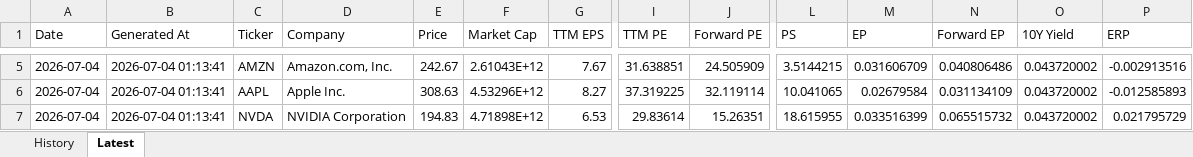
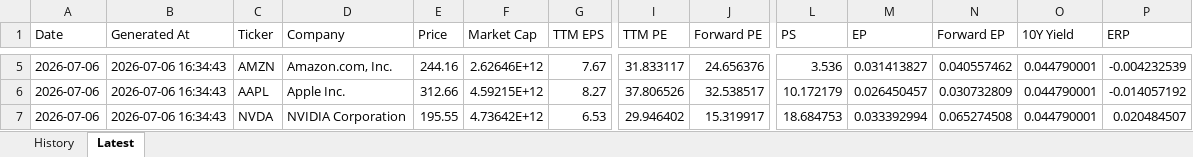
Before and after one commit to wangshen2014-collab/stock_value_tracker, an Excel workbook: data/valuation_history.xlsx, sheet Latest, drawn as a sheet; only a part is shown, gaps mark what is left out; values as stored, in another font and other column widths than the file's, no borders; the diff covers the shown part only; the diff names each change by its address in the sheet, - before the commit and + after, or states it on an @@ line.

```diff
--- a/data/valuation_history.xlsx (sheet Latest)
+++ b/data/valuation_history.xlsx (sheet Latest)
-A5:A7 (Date): 2026-07-04
+A5:A7 (Date): 2026-07-06
-B5:B7 (Generated At): 2026-07-04 01:13:41
+B5:B7 (Generated At): 2026-07-06 16:34:43
-E5 (Price): 242.67
+E5 (Price): 244.16
-F5 (Market Cap): 2.61043E+12
+F5 (Market Cap): 2.62646E+12
-I5 (TTM PE): 31.638851
+I5 (TTM PE): 31.833117
-J5 (Forward PE): 24.505909
+J5 (Forward PE): 24.656376
-L5 (PS): 3.5144215
+L5 (PS): 3.536
-M5 (EP): 0.031606709
+M5 (EP): 0.031413827
-N5 (Forward EP): 0.040806486
+N5 (Forward EP): 0.040557462
-O5:O7 (10Y Yield): 0.043720002
+O5:O7 (10Y Yield): 0.044790001
-P5 (ERP): -0.002913516
+P5 (ERP): -0.004232539
-E6 (Price): 308.63
+E6 (Price): 312.66
-F6 (Market Cap): 4.53296E+12
+F6 (Market Cap): 4.59215E+12
-I6 (TTM PE): 37.319225
+I6 (TTM PE): 37.806526
-J6 (Forward PE): 32.119114
+J6 (Forward PE): 32.538517
-L6 (PS): 10.041065
+L6 (PS): 10.172179
-M6 (EP): 0.02679584
+M6 (EP): 0.026450457
-N6 (Forward EP): 0.031134109
+N6 (Forward EP): 0.030732809
-P6 (ERP): -0.012585893
+P6 (ERP): -0.014057192
-E7 (Price): 194.83
+E7 (Price): 195.55
-F7 (Market Cap): 4.71898E+12
+F7 (Market Cap): 4.73642E+12
-I7 (TTM PE): 29.83614
+I7 (TTM PE): 29.946402
-J7 (Forward PE): 15.26351
+J7 (Forward PE): 15.319917
-L7 (PS): 18.615955
+L7 (PS): 18.684753
-M7 (EP): 0.033516399
+M7 (EP): 0.033392994
-N7 (Forward EP): 0.065515732
+N7 (Forward EP): 0.065274508
-P7 (ERP): 0.021795729
+P7 (ERP): 0.020484507
```
Also changed, not shown: 68 edited cells elsewhere in this sheet, sheet History, data/pe_valuation_history.xlsx, 6 other files.
